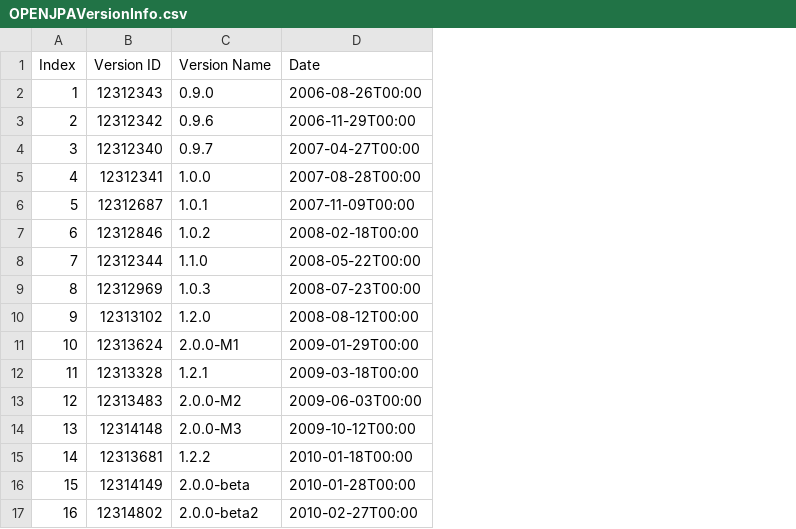
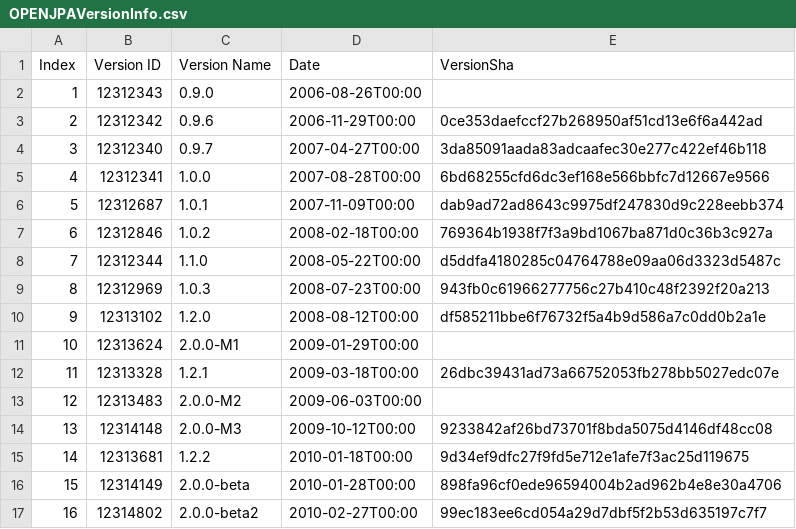
Before and after one commit to Melissari1997/Isw2Project, a CSV file: OPENJPAVersionInfo.csv, drawn as a sheet; the diff names each change by its address in the sheet, - before the commit and + after, or states it on an @@ line.

```diff
--- a/OPENJPAVersionInfo.csv
+++ b/OPENJPAVersionInfo.csv
+column E (VersionSha), rows 3-17: 0ce353daefccf27b268950af51cd13e6f6a442ad | 3da85091aada83adcaafec30e277c422ef46b118 | 6bd68255cfd6dc3ef168e566bbfc7d12667e9566 | dab9ad72ad8643c9975df247830d9c228eebb374 | 769364b1938f7f3a9bd1067ba871d0c36b3c927a | d5ddfa4180285c04764788e09aa06d3323d5487c | 943fb0c61966277756c27b410c48f2392f20a213 | df585211bbe6f76732f5a4b9d586a7c0dd0b2a1e |  | 26dbc39431ad73a66752053fb278bb5027edc07e |  | 9233842af26bd73701f8bda5075d4146df48cc08 | 9d34ef9dfc27f9fd5e712e1afe7f3ac25d119675 | 898fa96cf0ede96594004b2ad962b4e8e30a4706 | 99ec183ee6cd054a29d7dbf5f2b53d635197c7f7
```
Also changed, not shown: BOOKKEEPERVersionInfo.csv, 16 other files.
